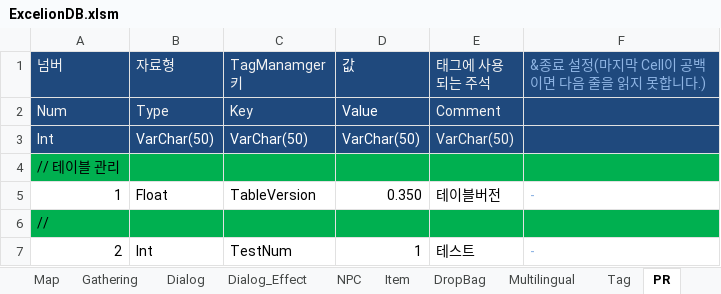
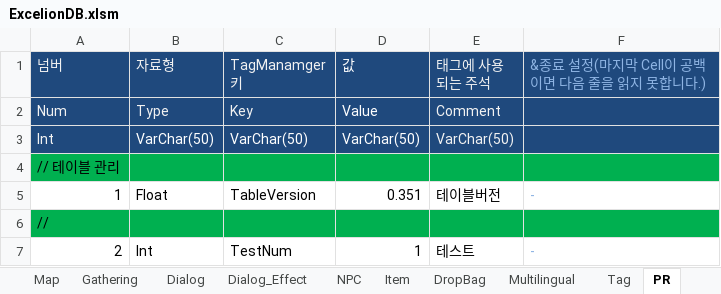
Before and after one commit to rcasio/MarkTwoSample, an Excel workbook: MarkTwoUnity/MarkTwoClient/Assets/ADDesign/ExcelionDB.xlsm, sheet PR, drawn as a sheet; only a part is shown; values as stored, in another font and other column widths than the file's, no borders; the diff names each change by its address in the sheet, - before the commit and + after, or states it on an @@ line.

```diff
--- a/MarkTwoUnity/MarkTwoClient/Assets/ADDesign/ExcelionDB.xlsm (sheet PR)
+++ b/MarkTwoUnity/MarkTwoClient/Assets/ADDesign/ExcelionDB.xlsm (sheet PR)
-D5 (값): 0.350
+D5 (값): 0.351
```
Also changed, not shown: sheet 테이블_규칙, 18 other files.
